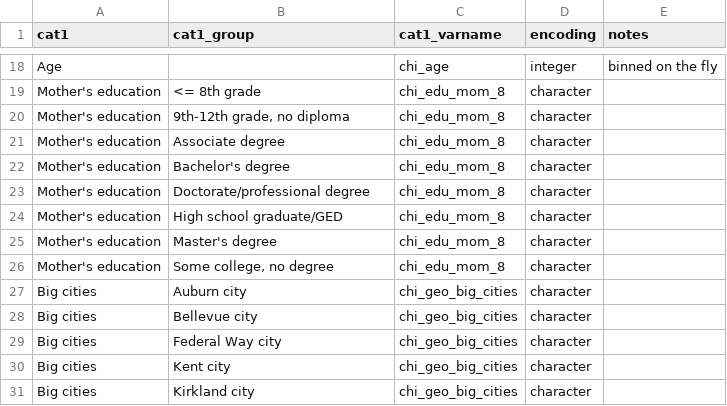
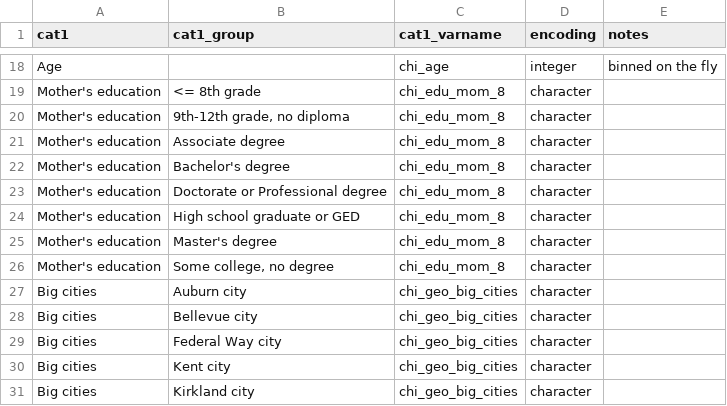
Before and after one commit to PHSKC-APDE/rads, a CSV file: ref/chi_by_vars.csv, drawn as a sheet; only a part is shown, gaps mark what is left out.

Commit message:
Fixed typos in cat1_group column

```diff
--- a/ref/chi_by_vars.csv
+++ b/ref/chi_by_vars.csv
@@ -22,4 +22,4 @@ Mother's education,Associate degree,chi_edu_mom_8,character,
 Mother's education,Bachelor's degree,chi_edu_mom_8,character,
-Mother's education,Doctorate/professional degree,chi_edu_mom_8,character,
-Mother's education,High school graduate/GED,chi_edu_mom_8,character,
+Mother's education,Doctorate or Professional degree,chi_edu_mom_8,character,
+Mother's education,High school graduate or GED,chi_edu_mom_8,character,
 Mother's education,Master's degree,chi_edu_mom_8,character,
```
